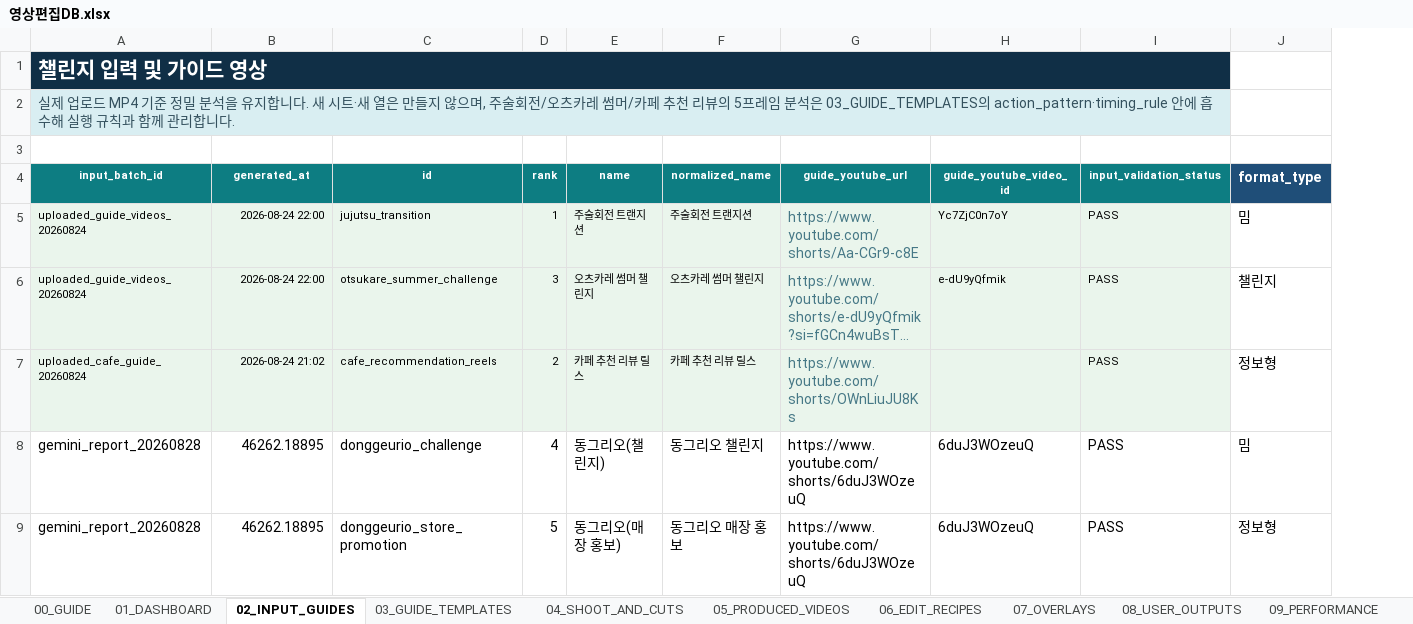
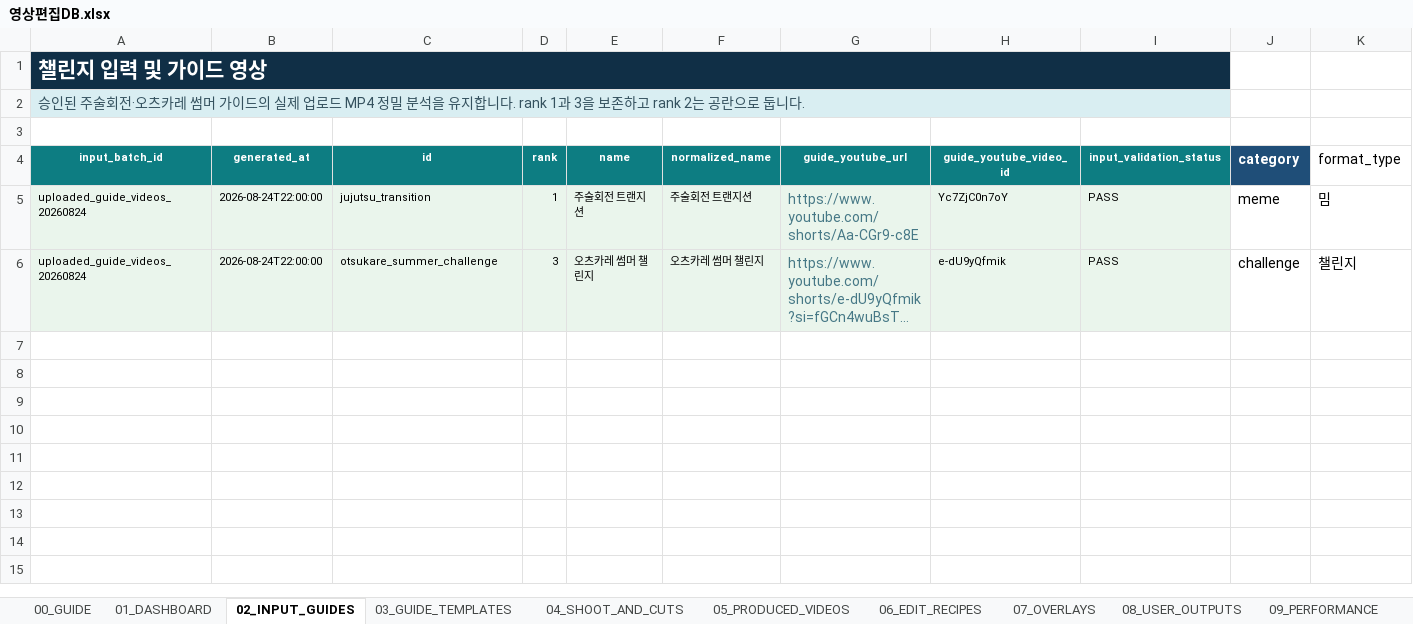
Before and after one commit to skt-flyai-9th/AI, an Excel workbook: app/template_knowledge/sources/영상편집DB.xlsx, sheet 02_INPUT_GUIDES, drawn as a sheet; long unchanged cells end in …; values as stored, in another font and other column widths than the file's, no borders; removed rows and columns are numbered as before the commit, all else as after; the diff names each change by its address in the sheet, - before the commit and + after, or states it on an @@ line.

Commit message:
fix: remove deprecated ranked shortforms

```diff
--- a/app/template_knowledge/sources/영상편집DB.xlsx (sheet 02_INPUT_GUIDES)
+++ b/app/template_knowledge/sources/영상편집DB.xlsx (sheet 02_INPUT_GUIDES)
+column J (category), rows 5-6: meme | challenge
-A2 (input_batch_id): 실제 업로드 MP4 기준 정밀 분석을 유지합니다. 새 시트·새 열은 만들지 않으며, 주술회전/오츠카레 썸머/카페 추천 리뷰의 5프레임 분석은 03_GUIDE_TEMPLATES의 action_pattern·timing_rule 안에 흡수해 실행 규칙과 함께 관리합니다.
+A2 (input_batch_id): 승인된 주술회전·오츠카레 썸머 가이드의 실제 업로드 MP4 정밀 분석을 유지합니다. rank 1과 3을 보존하고 rank 2는 공란으로 둡니다.
@@ K4 fill: #1F4E78 → none, bold: on → off, text colour: #FFFFFF → black @@
-B5:B6 (generated_at): 2026-08-24 22:00
+B5:B6 (generated_at): 2026-08-24T22:00:00
-row 7: uploaded_cafe_guide_20260824 | 2026-08-24 21:02 | cafe_recommendation_reels | 2 | 카페 추천 리뷰 릴스 | 카페 추천 리뷰 릴스 | https://www.youtube.com/shorts/OWnLiuJU8Ks |  | PASS | 정보형
-row 8: gemini_report_20260828 | 46262.18895 | donggeurio_challenge | 4 | 동그리오(챌린지) | 동그리오 챌린지 | https://www.youtube.com/shorts/6duJ3WOzeuQ | 6duJ3WOzeuQ | PASS | 밈
-row 9: gemini_report_20260828 | 46262.18895 | donggeurio_store_promotion | 5 | 동그리오(매장 홍보) | 동그리오 매장 홍보 | https://www.youtube.com/shorts/6duJ3WOzeuQ | 6duJ3WOzeuQ | PASS | 정보형
```
Also changed, not shown: sheet 12_SOURCE_GUIDES, sheet 03_GUIDE_TEMPLATES, sheet 00_GUIDE, sheet 01_DASHBOARD, sheet 11_MODEL_POLICIES, app/template_knowledge/sources/영상편집DB_원본구간.xlsx, 24 other files.
